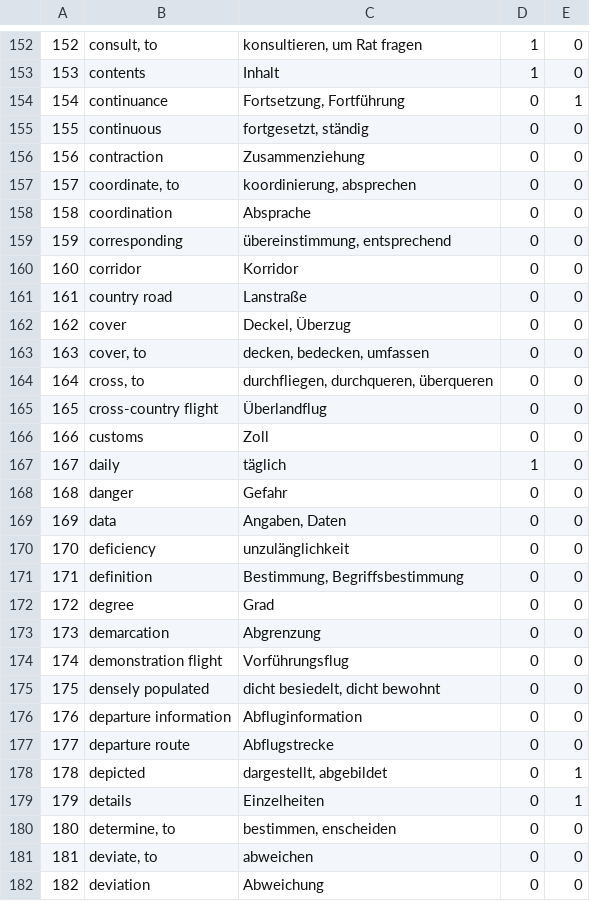
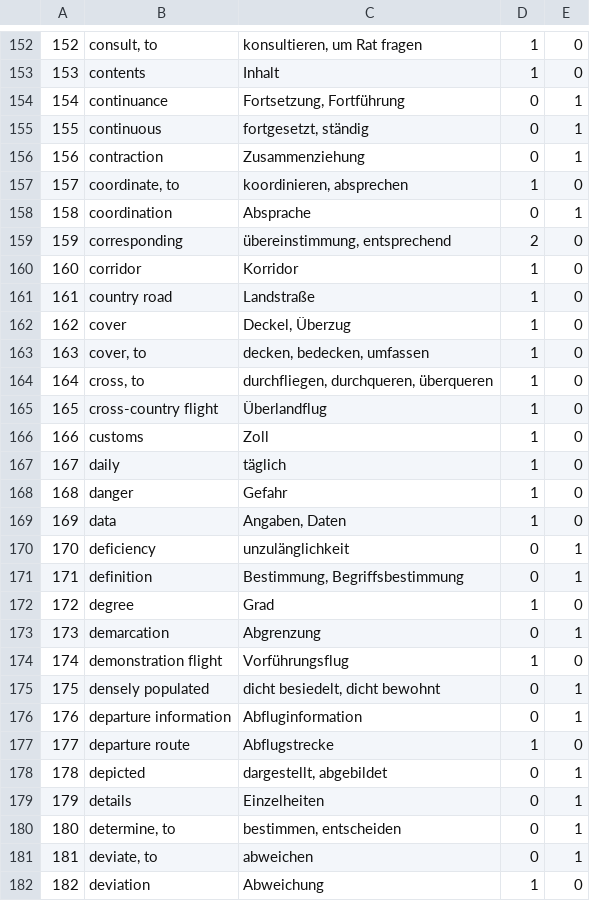
Before and after one commit to CHeuberger/BZF, a CSV file: words.csv, drawn as a sheet; only a part is shown, gaps mark what is left out; the diff covers the shown part only.

```diff
--- a/words.csv
+++ b/words.csv
@@ -154,29 +154,29 @@
 154;continuance;Fortsetzung, Fortführung;0;1
-155;continuous;fortgesetzt, ständig;0;0
-156;contraction;Zusammenziehung;0;0
-157;coordinate, to;koordinierung, absprechen;0;0
-158;coordination;Absprache;0;0
-159;corresponding;übereinstimmung, entsprechend;0;0
-160;corridor;Korridor;0;0
-161;country road;Lanstraße;0;0
-162;cover;Deckel, Überzug;0;0
-163;cover, to;decken, bedecken, umfassen;0;0
-164;cross, to;durchfliegen, durchqueren, überqueren;0;0
-165;cross-country flight;Überlandflug;0;0
-166;customs;Zoll;0;0
+155;continuous;fortgesetzt, ständig;0;1
+156;contraction;Zusammenziehung;0;1
+157;coordinate, to;koordinieren, absprechen;1;0
+158;coordination;Absprache;0;1
+159;corresponding;übereinstimmung, entsprechend;2;0
+160;corridor;Korridor;1;0
+161;country road;Landstraße;1;0
+162;cover;Deckel, Überzug;1;0
+163;cover, to;decken, bedecken, umfassen;1;0
+164;cross, to;durchfliegen, durchqueren, überqueren;1;0
+165;cross-country flight;Überlandflug;1;0
+166;customs;Zoll;1;0
 167;daily;täglich;1;0
-168;danger;Gefahr;0;0
-169;data;Angaben, Daten;0;0
-170;deficiency;unzulänglichkeit;0;0
-171;definition;Bestimmung, Begriffsbestimmung;0;0
-172;degree;Grad;0;0
-173;demarcation;Abgrenzung;0;0
-174;demonstration flight;Vorführungsflug;0;0
-175;densely populated;dicht besiedelt, dicht bewohnt;0;0
-176;departure information;Abfluginformation;0;0
-177;departure route;Abflugstrecke;0;0
+168;danger;Gefahr;1;0
+169;data;Angaben, Daten;1;0
+170;deficiency;unzulänglichkeit;0;1
+171;definition;Bestimmung, Begriffsbestimmung;0;1
+172;degree;Grad;1;0
+173;demarcation;Abgrenzung;0;1
+174;demonstration flight;Vorführungsflug;1;0
+175;densely populated;dicht besiedelt, dicht bewohnt;0;1
+176;departure information;Abfluginformation;0;1
+177;departure route;Abflugstrecke;1;0
 178;depicted;dargestellt, abgebildet;0;1
 179;details;Einzelheiten;0;1
-180;determine, to;bestimmen, enscheiden;0;0
-181;deviate, to;abweichen;0;0
-182;deviation;Abweichung;0;0
+180;determine, to;bestimmen, entscheiden;0;1
+181;deviate, to;abweichen;0;1
+182;deviation;Abweichung;1;0
```
Also changed, not shown: 75 edited cells elsewhere in this file.
